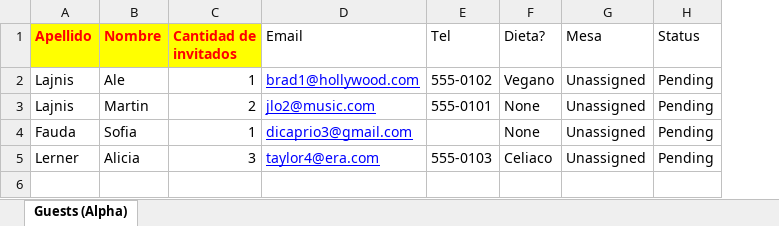
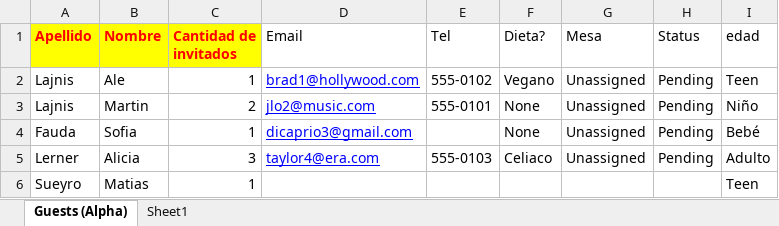
Before and after one commit to alajnis/RSVP-app1, an Excel workbook: RSVP_Guest_List_import.xlsx, sheet Guests (Alpha), drawn as a sheet; values as stored, in another font and other column widths than the file's, no borders; charts and pictures not drawn; the diff names each change by its address in the sheet, - before the commit and + after, or states it on an @@ line.

```diff
--- a/RSVP_Guest_List_import.xlsx (sheet Guests (Alpha))
+++ b/RSVP_Guest_List_import.xlsx (sheet Guests (Alpha))
+sheet tab: Sheet1
+column I (edad), rows 2-5: Teen | Niño | Bebé | Adulto
+row 6: Sueyro | Matias | 1 |  |  |  |  |  | Teen
```
Also changed, not shown: charts or pictures, 7 other files.
